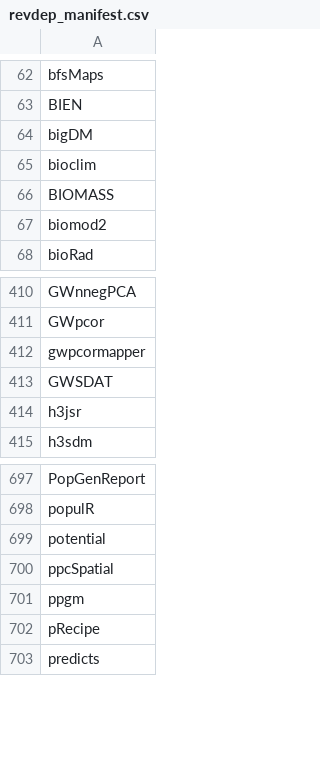
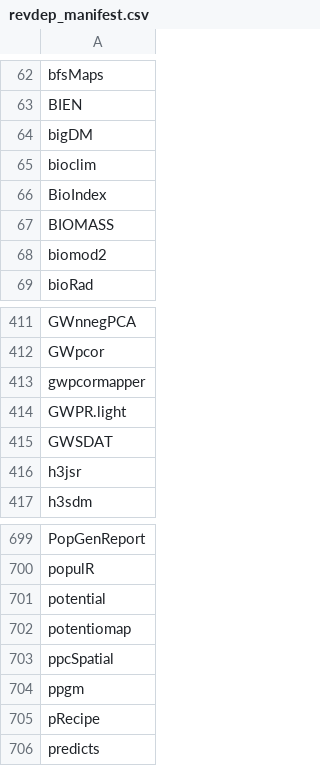
Before and after one commit to mdsumner/gdalcheck, a CSV file: config/revdep_manifest.csv, drawn as a sheet; only a part is shown, gaps mark what is left out.

```diff
--- a/config/revdep_manifest.csv
+++ b/config/revdep_manifest.csv
@@ -65,2 +65,3 @@
 "bioclim"
+"BioIndex"
 "BIOMASS"
@@ -412,2 +413,3 @@
 "gwpcormapper"
+"GWPR.light"
 "GWSDAT"
@@ -699,2 +701,3 @@
 "potential"
+"potentiomap"
 "ppcSpatial"
```
Also changed, not shown: 1 other file.
